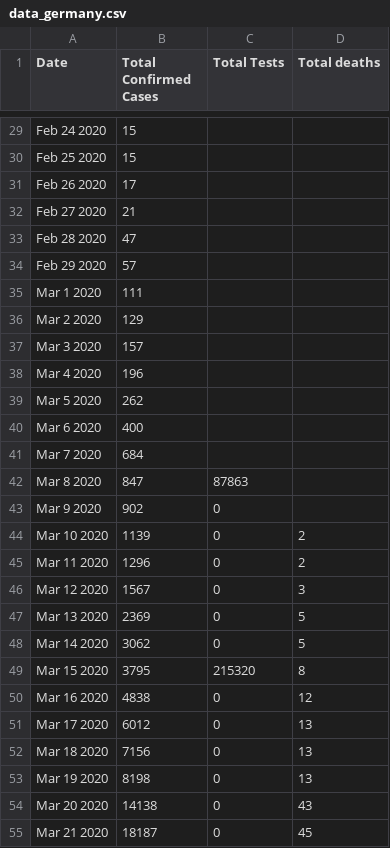
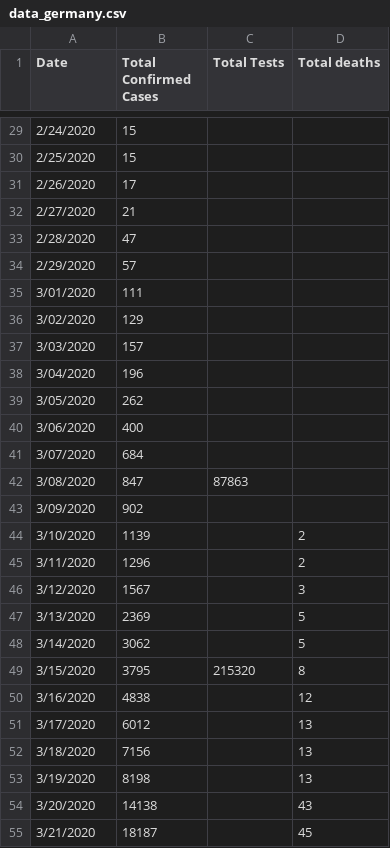
Before and after one commit to ideascol/covid19, a CSV file: data/data_germany.csv, drawn as a sheet; only a part is shown, gaps mark what is left out; removed rows and columns are numbered as before the commit, all else as after; the diff covers the shown part only; the diff names each change by its address in the sheet, - before the commit and + after, or states it on an @@ line.

```diff
--- a/data/data_germany.csv
+++ b/data/data_germany.csv
-A29 (Date): Feb 24 2020
+A29 (Date): 2/24/2020
-A30 (Date): Feb 25 2020
+A30 (Date): 2/25/2020
-A31 (Date): Feb 26 2020
+A31 (Date): 2/26/2020
-A32 (Date): Feb 27 2020
+A32 (Date): 2/27/2020
-A33 (Date): Feb 28 2020
+A33 (Date): 2/28/2020
-A34 (Date): Feb 29 2020
+A34 (Date): 2/29/2020
-A35 (Date): Mar 1 2020
+A35 (Date): 3/01/2020
-A36 (Date): Mar 2 2020
+A36 (Date): 3/02/2020
-A37 (Date): Mar 3 2020
+A37 (Date): 3/03/2020
-A38 (Date): Mar 4 2020
+A38 (Date): 3/04/2020
-A39 (Date): Mar 5 2020
+A39 (Date): 3/05/2020
-A40 (Date): Mar 6 2020
+A40 (Date): 3/06/2020
-A41 (Date): Mar 7 2020
+A41 (Date): 3/07/2020
-A42 (Date): Mar 8 2020
+A42 (Date): 3/08/2020
-row 43: Mar 9 2020 | 902 | 0
+row 43: 3/09/2020 | 902
-A44 (Date): Mar 10 2020
+A44 (Date): 3/10/2020
-C44:C48 (Total Tests): 0
+C44:C48 (Total Tests): (empty)
-A45 (Date): Mar 11 2020
+A45 (Date): 3/11/2020
-A46 (Date): Mar 12 2020
+A46 (Date): 3/12/2020
-A47 (Date): Mar 13 2020
+A47 (Date): 3/13/2020
-A48 (Date): Mar 14 2020
+A48 (Date): 3/14/2020
-A49 (Date): Mar 15 2020
+A49 (Date): 3/15/2020
-A50 (Date): Mar 16 2020
+A50 (Date): 3/16/2020
-C50:C55 (Total Tests): 0
+C50:C55 (Total Tests): (empty)
-A51 (Date): Mar 17 2020
+A51 (Date): 3/17/2020
-A52 (Date): Mar 18 2020
+A52 (Date): 3/18/2020
-A53 (Date): Mar 19 2020
+A53 (Date): 3/19/2020
-A54 (Date): Mar 20 2020
+A54 (Date): 3/20/2020
-A55 (Date): Mar 21 2020
+A55 (Date): 3/21/2020
```
Also changed, not shown: 3 added rows, 2 removed rows and 60 edited cells elsewhere in this file.
